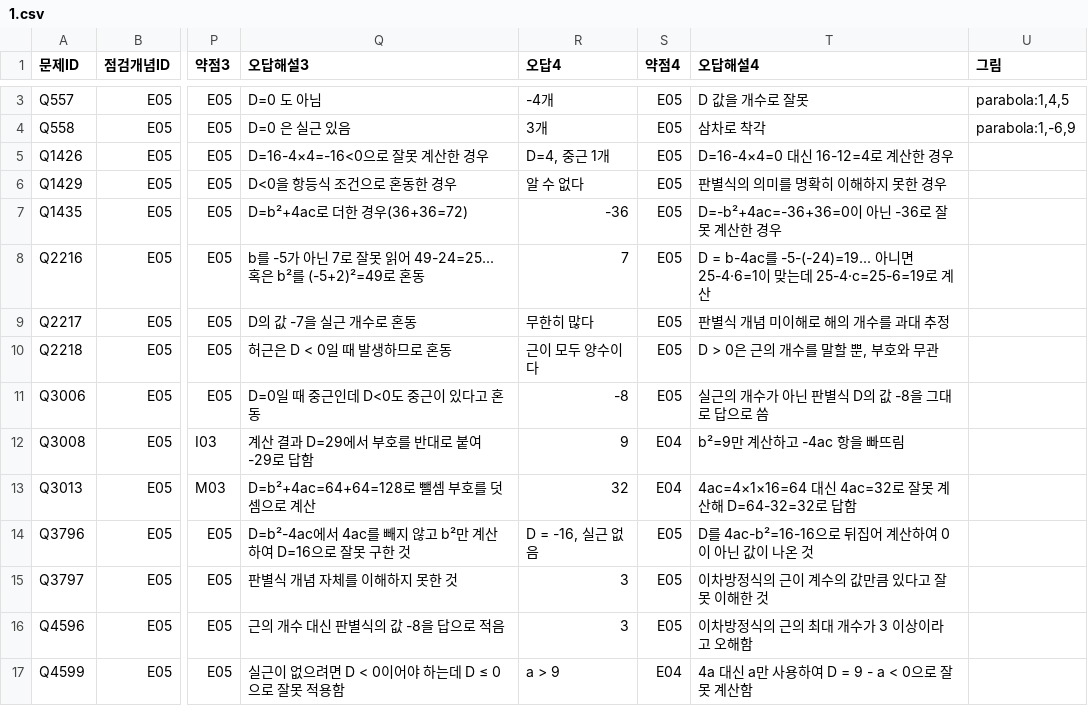
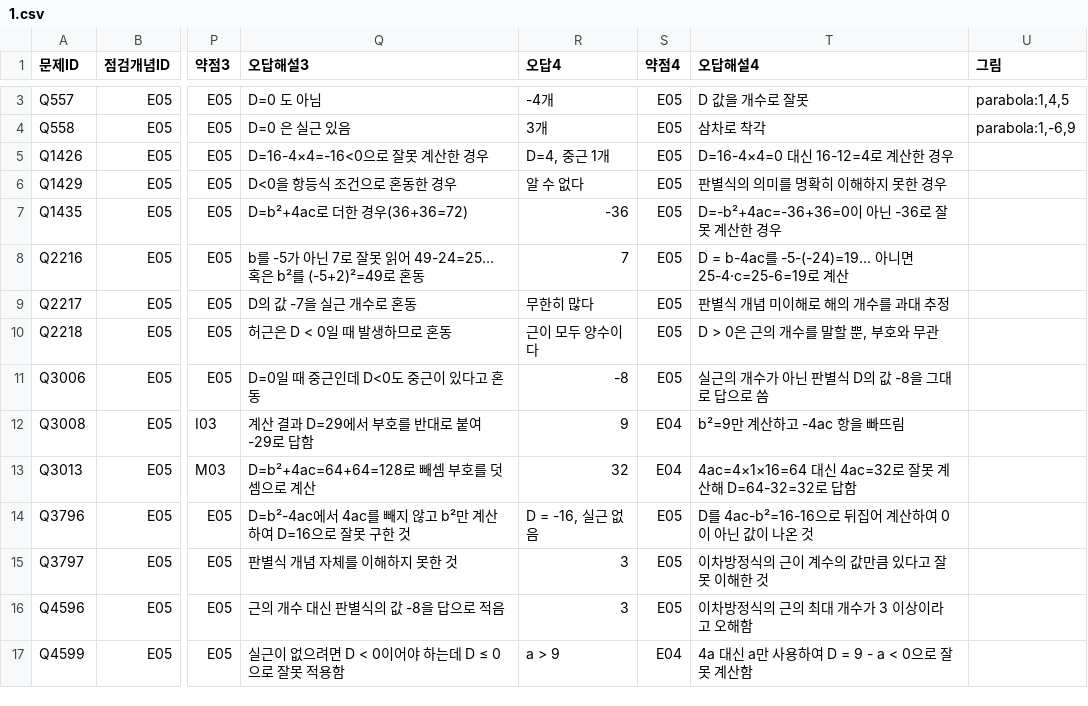
Before and after one commit to wataryu00-boop/math-diagnostic, a CSV file: problems/E05/1.csv, drawn as a sheet; only a part is shown, gaps mark what is left out; the diff covers the shown part only; the diff names each change by its address in the sheet, - before the commit and + after, or states it on an @@ line.

```diff
--- a/problems/E05/1.csv
+++ b/problems/E05/1.csv
-T8 (오답해설4): …면 25-4·6=1이 맞는데 25-4·c=25-6=19로…
+T8 (오답해설4): …면 25-4·c=25-6=19로…
-Q13 (오답해설3): D=b²+4ac=64+64=128로 뺄셈 부호를 덧셈으로 계산
+Q13 (오답해설3): D=b²+4ac=64+64=128로 빼셈 부호를 덧셈으로 계산
```
Also changed, not shown: 4 added rows and 5 edited cells elsewhere in this file.
